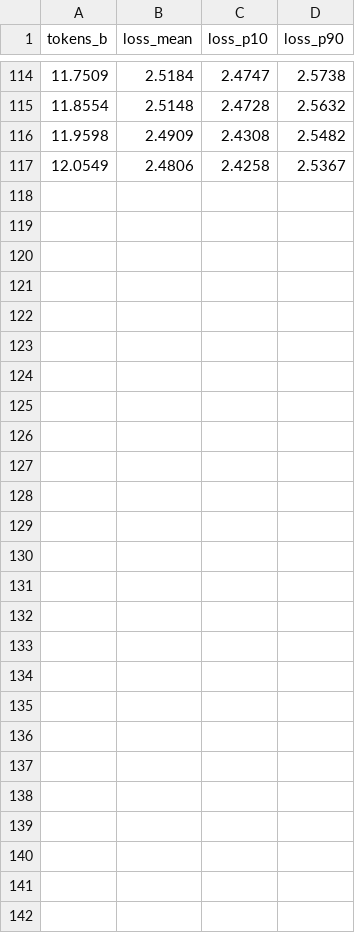
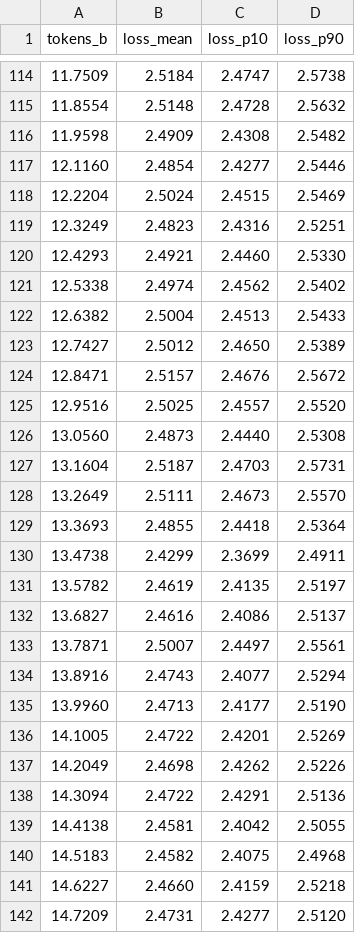
Before and after one commit to yinli-systems/l20-1b-pretraining, a CSV file: reports/metrics/training-loss-100-step.csv, drawn as a sheet; only a part is shown, gaps mark what is left out; removed rows and columns are numbered as before the commit, all else as after; the diff names each change by its address in the sheet, - before the commit and + after, or states it on an @@ line.

Commit message:
docs: update loss curve through step 14094

```diff
--- a/reports/metrics/training-loss-100-step.csv
+++ b/reports/metrics/training-loss-100-step.csv
-row 117: 12.0549 | 2.4806 | 2.4258 | 2.5367
+row 117: 12.1160 | 2.4854 | 2.4277 | 2.5446
+row 118: 12.2204 | 2.5024 | 2.4515 | 2.5469
+row 119: 12.3249 | 2.4823 | 2.4316 | 2.5251
+row 120: 12.4293 | 2.4921 | 2.4460 | 2.5330
+row 121: 12.5338 | 2.4974 | 2.4562 | 2.5402
+row 122: 12.6382 | 2.5004 | 2.4513 | 2.5433
+row 123: 12.7427 | 2.5012 | 2.4650 | 2.5389
+row 124: 12.8471 | 2.5157 | 2.4676 | 2.5672
+row 125: 12.9516 | 2.5025 | 2.4557 | 2.5520
+row 126: 13.0560 | 2.4873 | 2.4440 | 2.5308
+row 127: 13.1604 | 2.5187 | 2.4703 | 2.5731
+row 128: 13.2649 | 2.5111 | 2.4673 | 2.5570
+row 129: 13.3693 | 2.4855 | 2.4418 | 2.5364
+row 130: 13.4738 | 2.4299 | 2.3699 | 2.4911
+row 131: 13.5782 | 2.4619 | 2.4135 | 2.5197
+row 132: 13.6827 | 2.4616 | 2.4086 | 2.5137
+row 133: 13.7871 | 2.5007 | 2.4497 | 2.5561
+row 134: 13.8916 | 2.4743 | 2.4077 | 2.5294
+row 135: 13.9960 | 2.4713 | 2.4177 | 2.5190
+row 136: 14.1005 | 2.4722 | 2.4201 | 2.5269
+row 137: 14.2049 | 2.4698 | 2.4262 | 2.5226
+row 138: 14.3094 | 2.4722 | 2.4291 | 2.5136
+row 139: 14.4138 | 2.4581 | 2.4042 | 2.5055
+row 140: 14.5183 | 2.4582 | 2.4075 | 2.4968
+row 141: 14.6227 | 2.4660 | 2.4159 | 2.5218
+row 142: 14.7209 | 2.4731 | 2.4277 | 2.5120
```
Also changed, not shown: reports/metrics/loss-forecast.csv, reports/metrics/validation-loss.csv, 3 other files.
